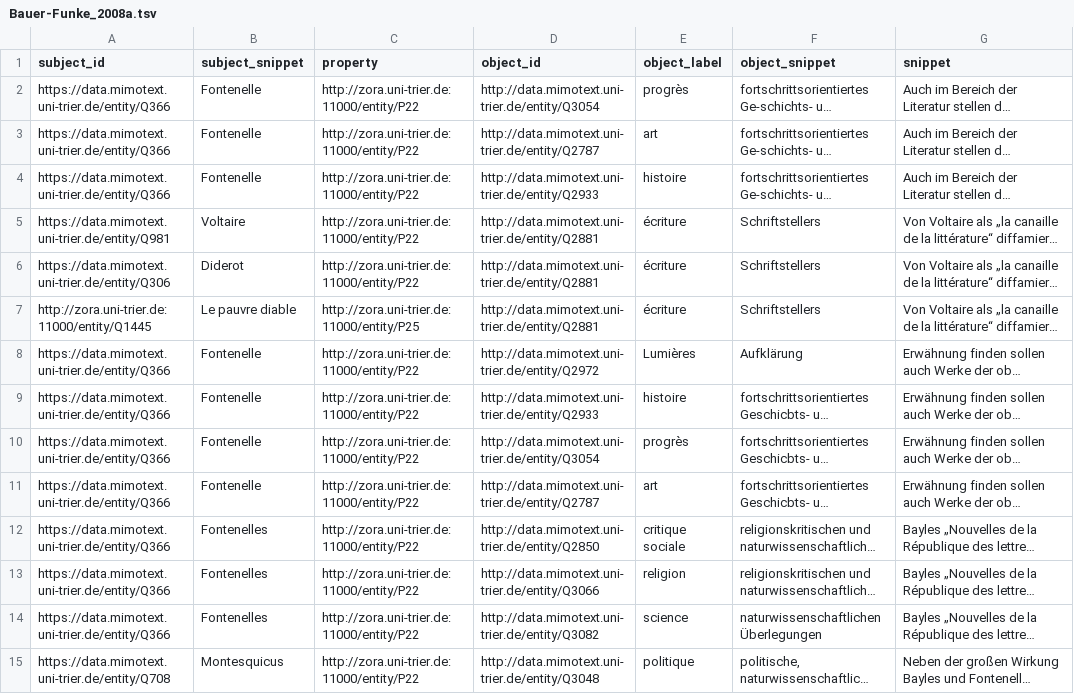
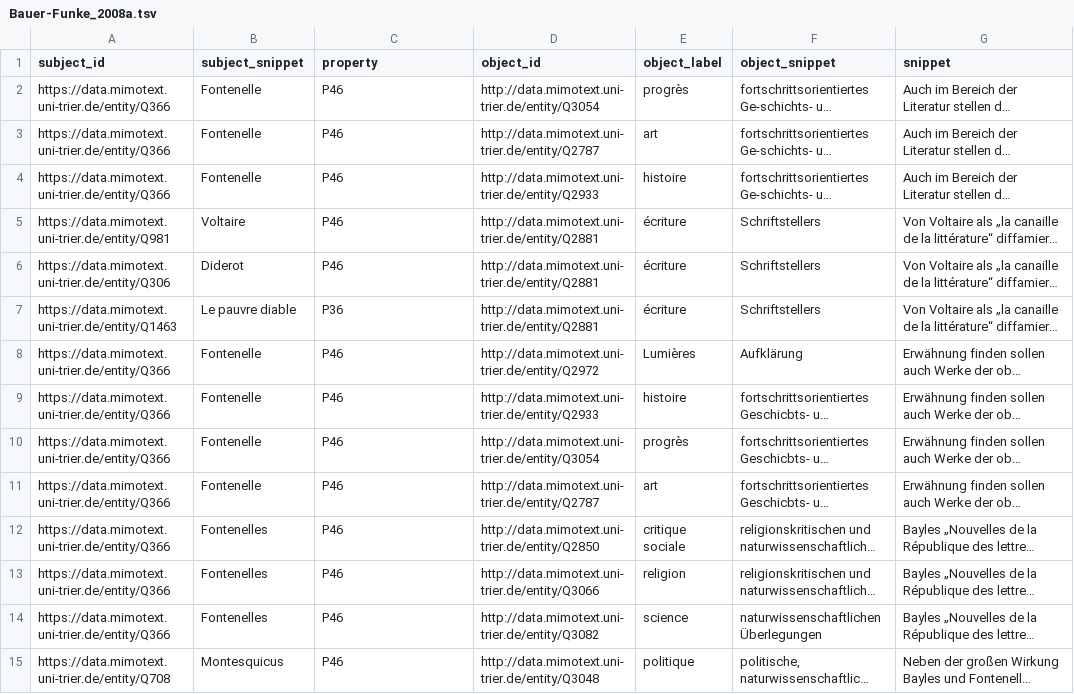
Before and after one commit to MiMoText/inception_themes, a TSV file: statements/Bauer-Funke_2008a.tsv, drawn as a sheet; only a part is shown; long unchanged cells end in …; the diff covers the shown part only; the diff names each change by its address in the sheet, - before the commit and + after, or states it on an @@ line.

```diff
--- a/statements/Bauer-Funke_2008a.tsv
+++ b/statements/Bauer-Funke_2008a.tsv
-C2:C6 (property): http://zora.uni-trier.de:11000/entity/P22
+C2:C6 (property): P46
-A7 (subject_id): http://zora.uni-trier.de:11000/entity/Q1445
+A7 (subject_id): https://data.mimotext.uni-trier.de/entity/Q1463
-C7 (property): http://zora.uni-trier.de:11000/entity/P25
+C7 (property): P36
-C8:C15 (property): http://zora.uni-trier.de:11000/entity/P22
+C8:C15 (property): P46
```
Also changed, not shown: 113 edited cells elsewhere in this file, statements/Bauer-Funke_2008b.tsv, statements/Geißler_1979a.tsv, 14 other files.
